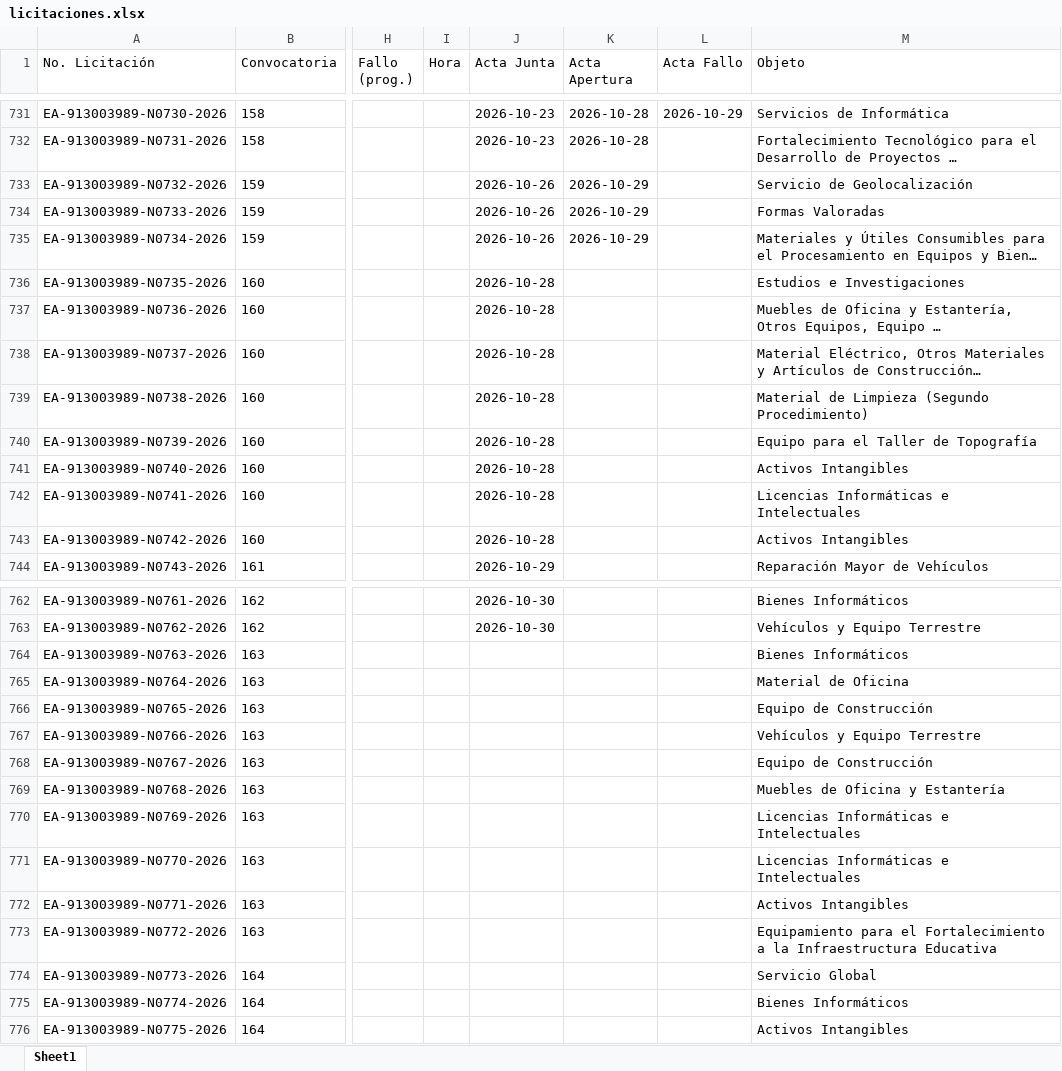
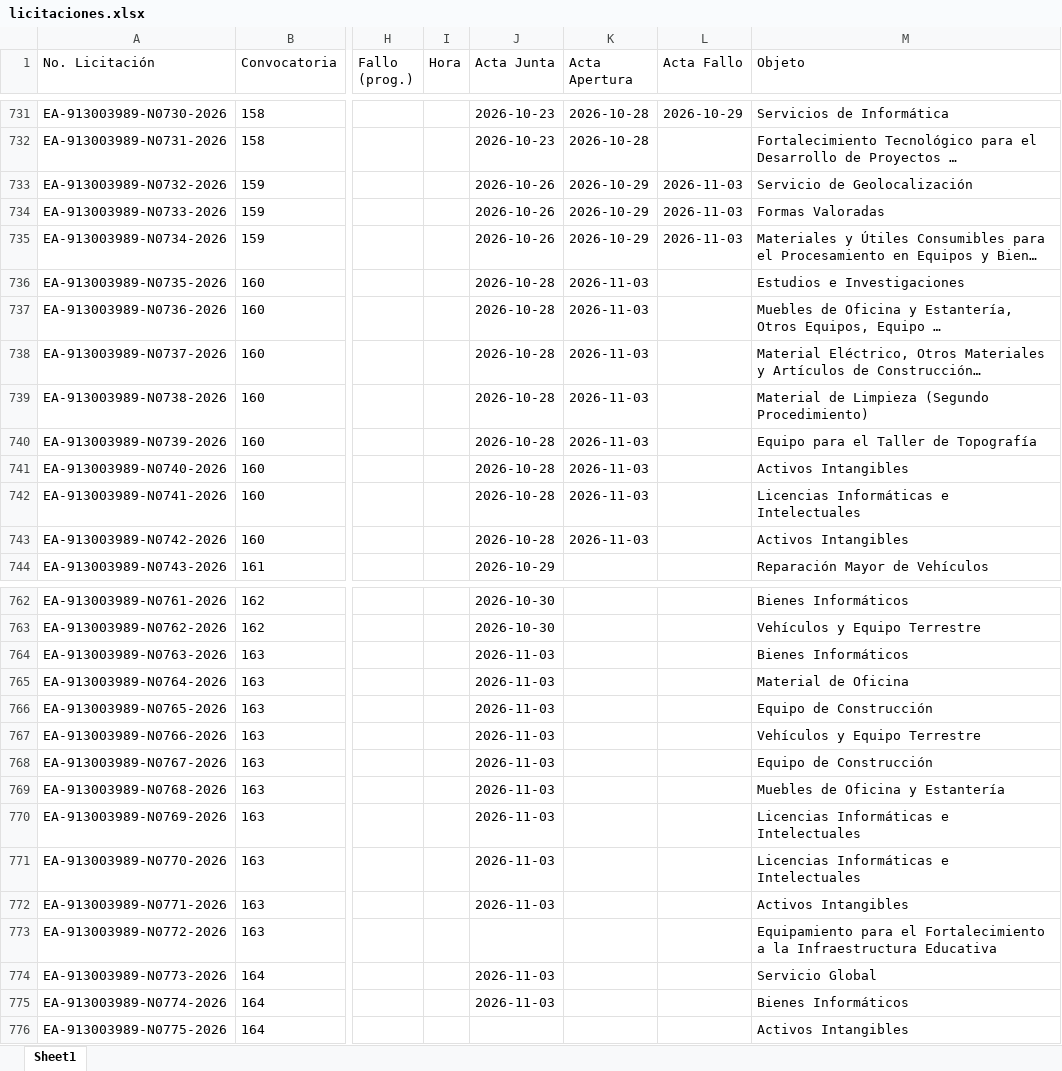
Before and after one commit to aleexroldaansftw/monitorlicitaciones, an Excel workbook: data/licitaciones.xlsx, sheet Sheet1, drawn as a sheet; only a part is shown, gaps mark what is left out; long unchanged cells end in …; values as stored, in another font and other column widths than the file's, no borders; the diff covers the shown part only; the diff names each change by its address in the sheet, - before the commit and + after, or states it on an @@ line.

```diff
--- a/data/licitaciones.xlsx (sheet Sheet1)
+++ b/data/licitaciones.xlsx (sheet Sheet1)
-L733:L735 (Acta Fallo): (empty)
+L733:L735 (Acta Fallo): 2026-11-03
-K736:K743 (Acta Apertura): (empty)
+K736:K743 (Acta Apertura): 2026-11-03
-J764:J772 (Acta Junta): (empty)
+J764:J772 (Acta Junta): 2026-11-03
-J774:J775 (Acta Junta): (empty)
+J774:J775 (Acta Junta): 2026-11-03
```
Also changed, not shown: 1 edited cell elsewhere in this sheet, 2 other files.
